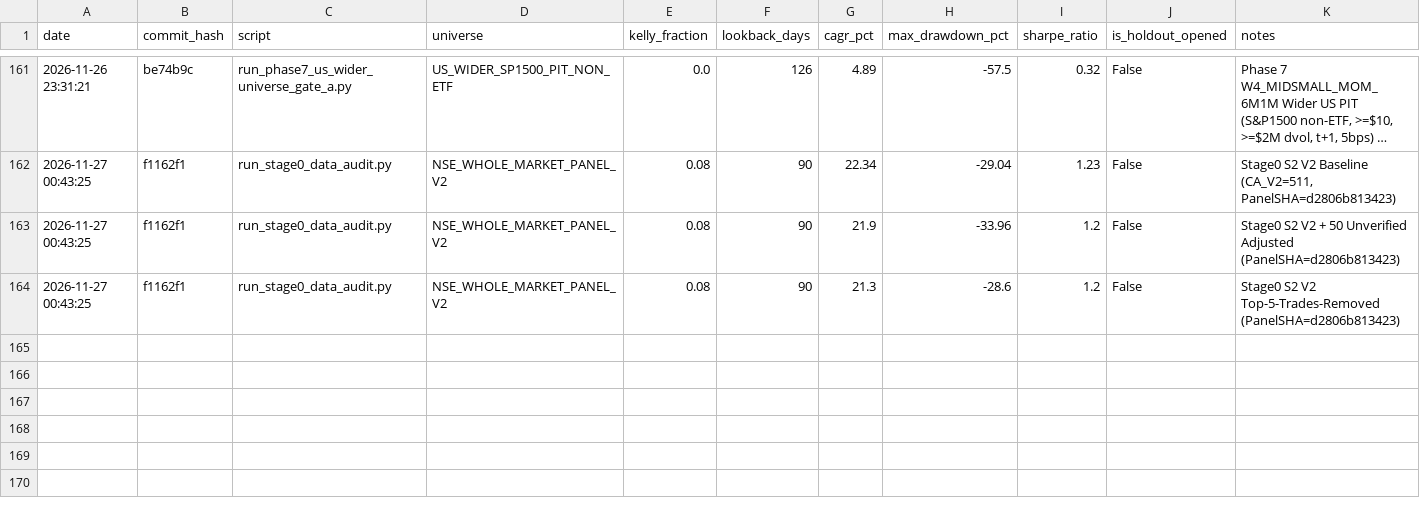
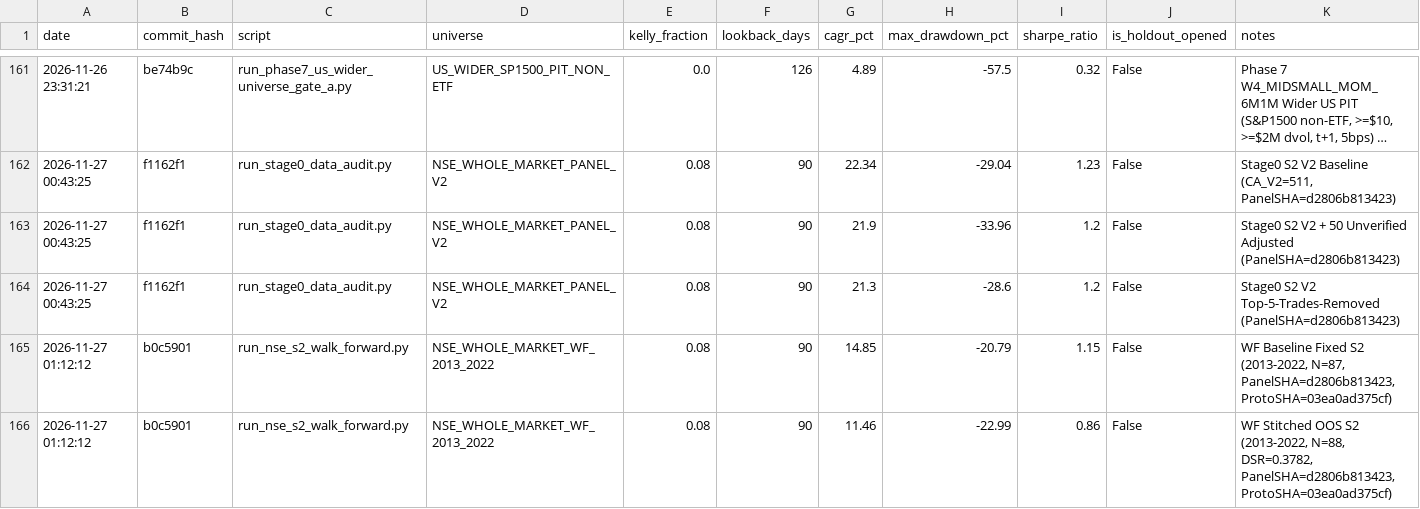
Before and after one commit to rain2002/trading_bot, a CSV file: trading_system/data/trial_log.csv, drawn as a sheet; only a part is shown, gaps mark what is left out; long unchanged cells end in ….

Commit message:
stage2+3: run NSE S2 walk-forward (N=88, holdout sealed) and add weekly shadow fidelity replay

```diff
--- a/trading_system/data/trial_log.csv
+++ b/trading_system/data/trial_log.csv
@@ -164 +164,3 @@ date,commit_hash,script,universe,kelly_fraction,lookback_days,cagr_pct,max_drawd
 2026-11-27 00:43:25,f1162f1,run_stage0_data_audit.py,NSE_WHOLE_MARKET_PANEL_V2,0.08,90,21.3,-28.6,1.2,False,Stage0 S2 V2 Top-5-Trades-Removed (PanelSHA=d2806b813423)
+2026-11-27 01:12:12,b0c5901,run_nse_s2_walk_forward.py,NSE_WHOLE_MARKET_WF_2013_2022,0.08,90,14.85,-20.79,1.15,False,"WF Baseline Fixed S2 (2013-2022, N=87, PanelSHA=d2806b813423, ProtoSHA=03ea0ad375cf)"
+2026-11-27 01:12:12,b0c5901,run_nse_s2_walk_forward.py,NSE_WHOLE_MARKET_WF_2013_2022,0.08,90,11.46,-22.99,0.86,False,"WF Stitched OOS S2 (2013-2022, N=88, DSR=0.3782, PanelSHA=d2806b813423, ProtoSHA=03ea0ad375cf)"
```
Also changed, not shown: 5 other files.
